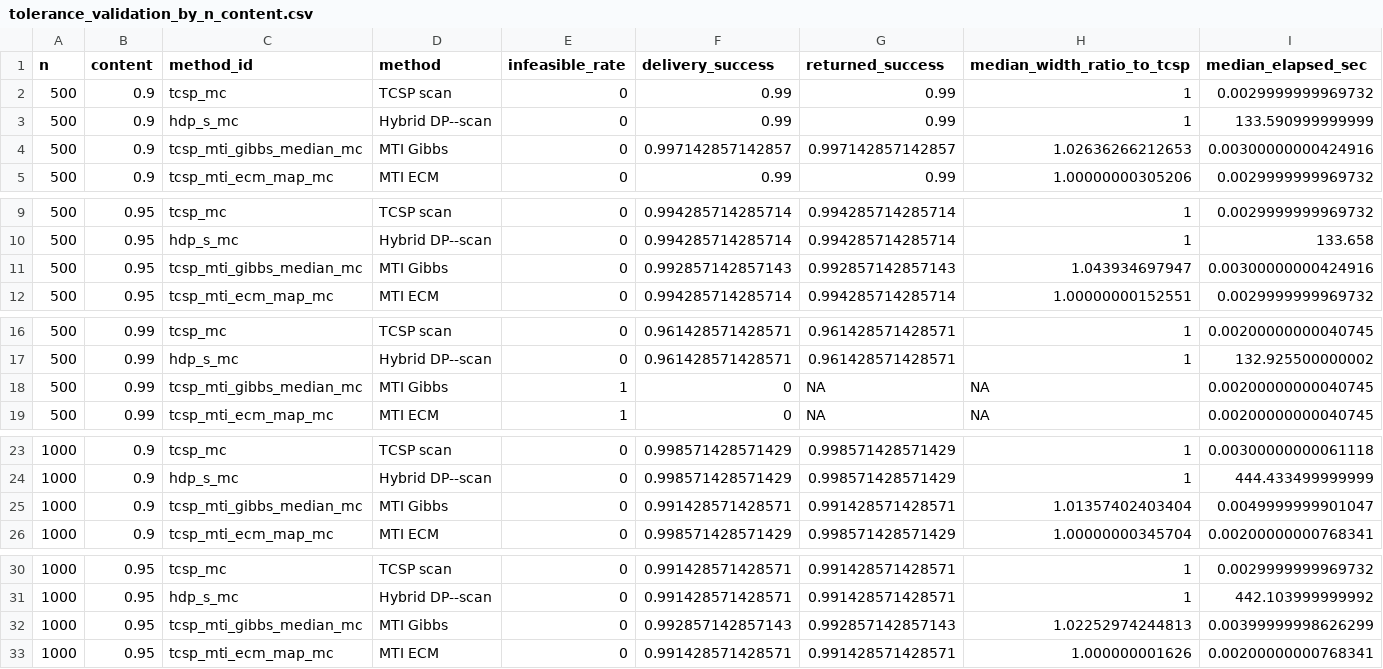
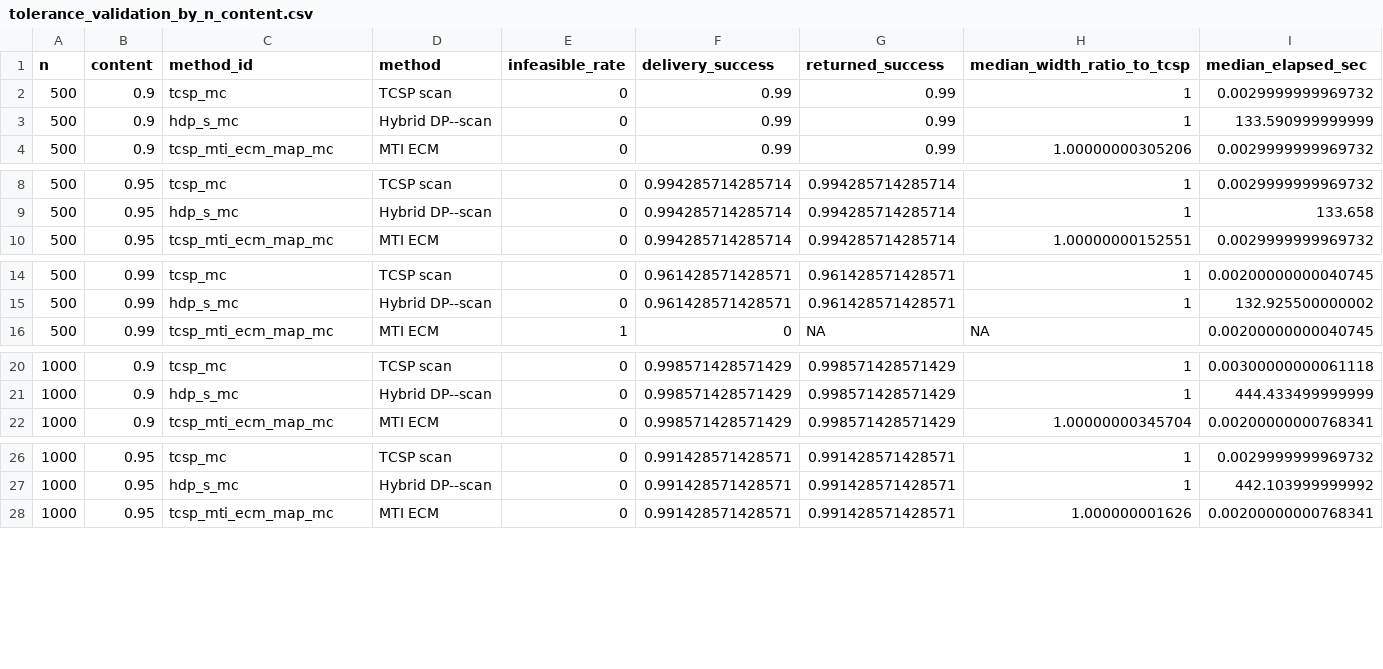
Before and after one commit to AntonioAPDL/RQR-GIBBS, a CSV file: tables/tolerance_validation_by_n_content.csv, drawn as a sheet; only a part is shown, gaps mark what is left out; the diff covers the shown part only.

Commit message:
Finalize tolerance validation adjudication

```diff
--- a/tables/tolerance_validation_by_n_content.csv
+++ b/tables/tolerance_validation_by_n_content.csv
@@ -3,3 +3,2 @@
 500,0.9,"hdp_s_mc","Hybrid DP--scan",0,0.99,0.99,1,133.590999999999
-500,0.9,"tcsp_mti_gibbs_median_mc","MTI Gibbs",0,0.997142857142857,0.997142857142857,1.02636266212653,0.00300000000424916
 500,0.9,"tcsp_mti_ecm_map_mc","MTI ECM",0,0.99,0.99,1.00000000305206,0.0029999999969732
@@ -10,3 +9,2 @@
 500,0.95,"hdp_s_mc","Hybrid DP--scan",0,0.994285714285714,0.994285714285714,1,133.658
-500,0.95,"tcsp_mti_gibbs_median_mc","MTI Gibbs",0,0.992857142857143,0.992857142857143,1.043934697947,0.00300000000424916
 500,0.95,"tcsp_mti_ecm_map_mc","MTI ECM",0,0.994285714285714,0.994285714285714,1.00000000152551,0.0029999999969732
@@ -17,3 +15,2 @@
 500,0.99,"hdp_s_mc","Hybrid DP--scan",0,0.961428571428571,0.961428571428571,1,132.925500000002
-500,0.99,"tcsp_mti_gibbs_median_mc","MTI Gibbs",1,0,NA,NA,0.00200000000040745
 500,0.99,"tcsp_mti_ecm_map_mc","MTI ECM",1,0,NA,NA,0.00200000000040745
@@ -24,3 +21,2 @@
 1000,0.9,"hdp_s_mc","Hybrid DP--scan",0,0.998571428571429,0.998571428571429,1,444.433499999999
-1000,0.9,"tcsp_mti_gibbs_median_mc","MTI Gibbs",0,0.991428571428571,0.991428571428571,1.01357402403404,0.0049999999901047
 1000,0.9,"tcsp_mti_ecm_map_mc","MTI ECM",0,0.998571428571429,0.998571428571429,1.00000000345704,0.00200000000768341
@@ -31,3 +27,2 @@
 1000,0.95,"hdp_s_mc","Hybrid DP--scan",0,0.991428571428571,0.991428571428571,1,442.103999999992
-1000,0.95,"tcsp_mti_gibbs_median_mc","MTI Gibbs",0,0.992857142857143,0.992857142857143,1.02252974244813,0.00399999998626299
 1000,0.95,"tcsp_mti_ecm_map_mc","MTI ECM",0,0.991428571428571,0.991428571428571,1.000000001626,0.00200000000768341
```
Also changed, not shown: 1 removed row elsewhere in this file, figures/generated/rqr_theory_figure_provenance.csv, tables/tolerance_validation_ecm_diagnostics.csv, 32 other files.
